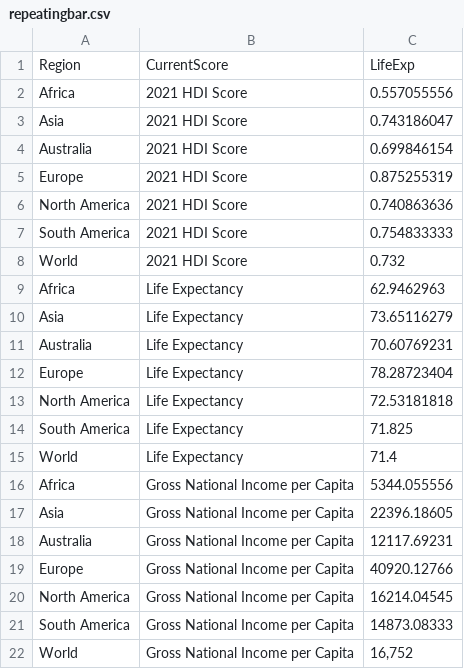
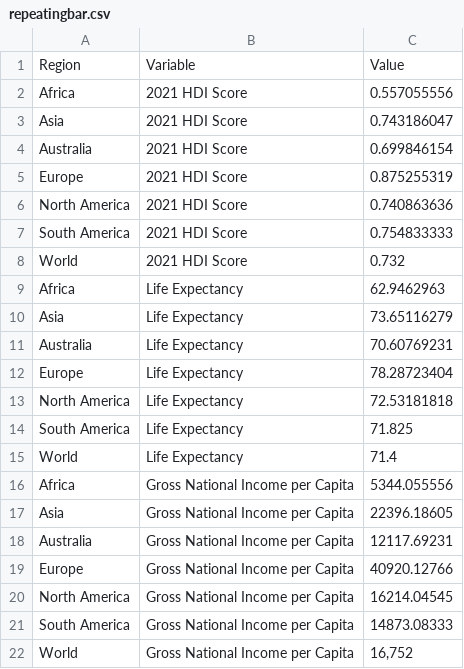
Before and after one commit to Mazhar1201/fit3179, a CSV file: csv/repeatingbar.csv, drawn as a sheet.

Commit message:
fix column name

```diff
--- a/csv/repeatingbar.csv
+++ b/csv/repeatingbar.csv
@@ -1,2 +1,2 @@
-Region,CurrentScore,LifeExp
+Region,Variable,Value
 Africa,2021 HDI Score,0.557055556
```
